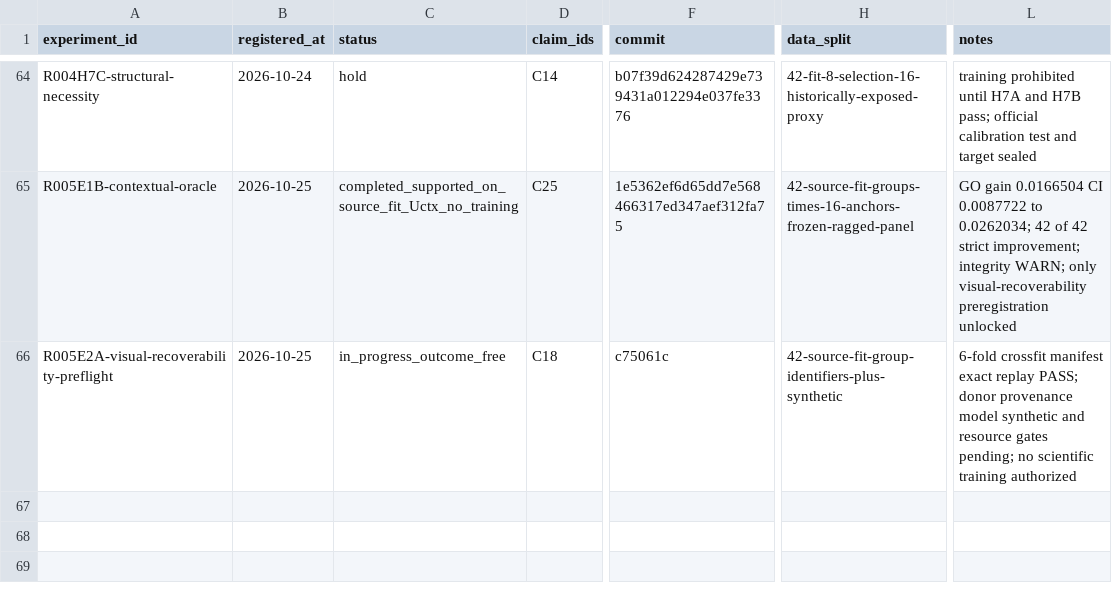
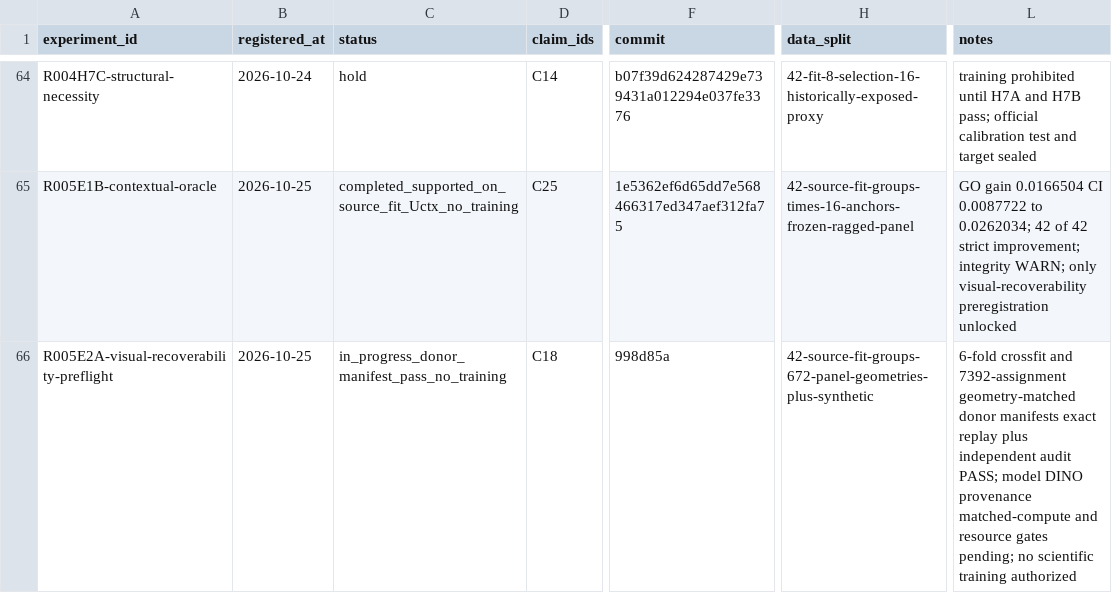
Before and after one commit to KUN-11-77/AORTA-Drive, a CSV file: experiments/registry.csv, drawn as a sheet; only a part is shown, gaps mark what is left out; the diff names each change by its address in the sheet, - before the commit and + after, or states it on an @@ line.

Commit message:
Record R005E2 donor-manifest audit

```diff
--- a/experiments/registry.csv
+++ b/experiments/registry.csv
-C66 (status): in_progress_outcome_free
+C66 (status): in_progress_donor_manifest_pass_no_training
-F66 (commit): c75061c
+F66 (commit): 998d85a
-H66 (data_split): 42-source-fit-group-identifiers-plus-synthetic
+H66 (data_split): 42-source-fit-groups-672-panel-geometries-plus-synthetic
-L66 (notes): 6-fold crossfit manifest exact replay PASS; donor provenance model synthetic and resource…
+L66 (notes): 6-fold crossfit and 7392-assignment geometry-matched donor manifests exact replay plus independent audit PASS; model DINO provenance matched-compute and resource…
```
Also changed, not shown: 8 other files.
